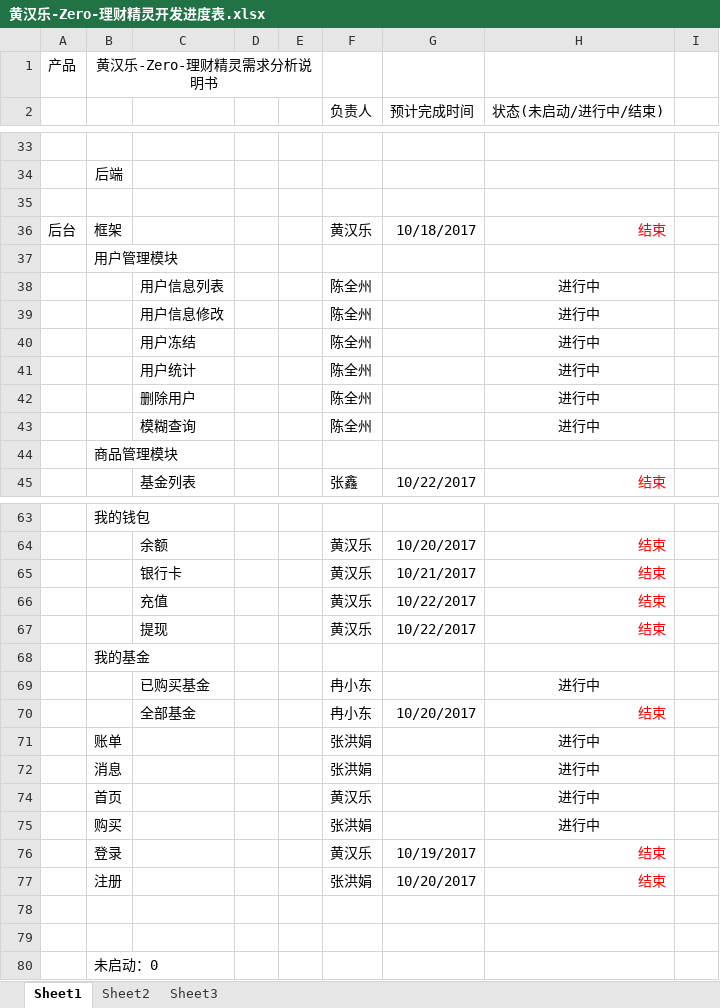
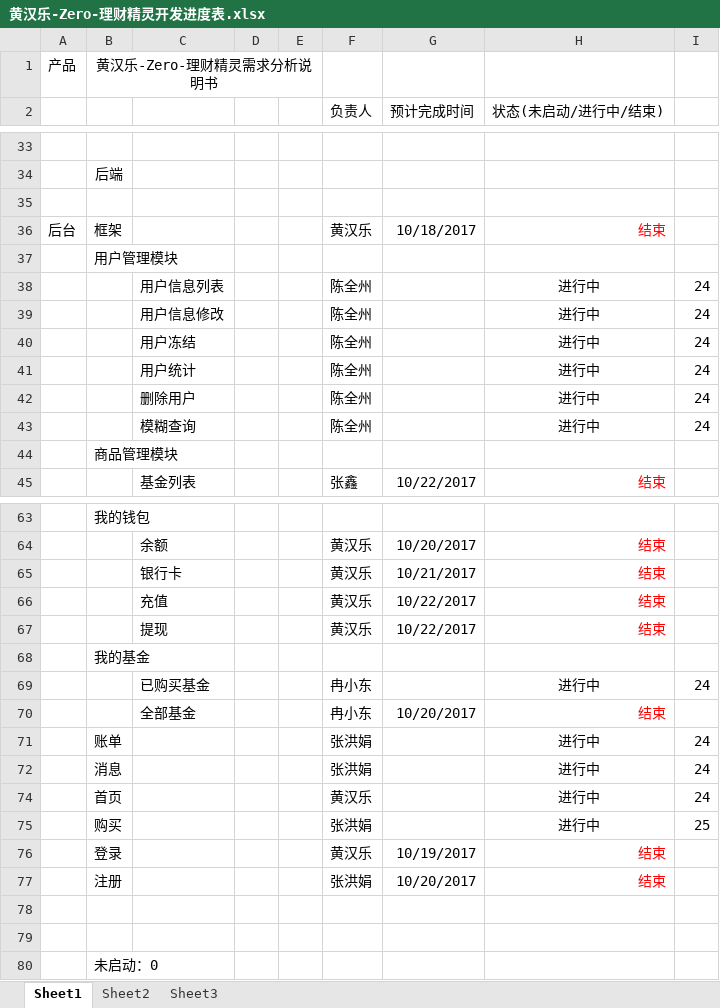
Before and after one commit to 1451021809/HewlettPackardEnterpriseProject, an Excel workbook: 黄汉乐-Zero-理财精灵开发进度表.xlsx, sheet Sheet1, drawn as a sheet; only a part is shown, gaps mark what is left out; values as stored, in another font and other column widths than the file's, no borders; the diff covers the shown part only; the diff names each change by its address in the sheet, - before the commit and + after, or states it on an @@ line.

```diff
--- a/黄汉乐-Zero-理财精灵开发进度表.xlsx (sheet Sheet1)
+++ b/黄汉乐-Zero-理财精灵开发进度表.xlsx (sheet Sheet1)
-I38:I43: (empty)
+I38:I43: 24
-I69: (empty)
+I69: 24
-I71:I72: (empty)
+I71:I72: 24
-I74: (empty)
+I74: 24
-I75: (empty)
+I75: 25
```
Also changed, not shown: 13 edited cells and cell formats elsewhere in this sheet.
